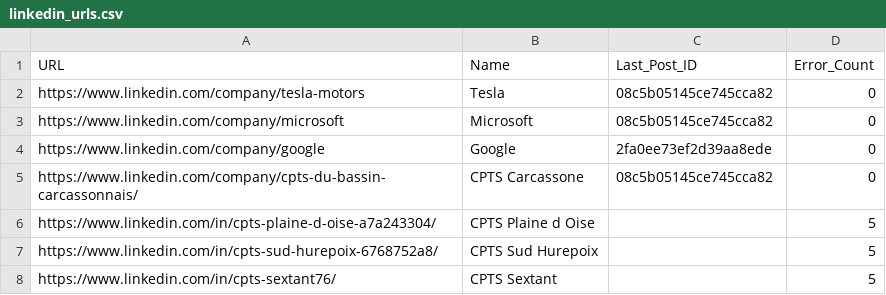
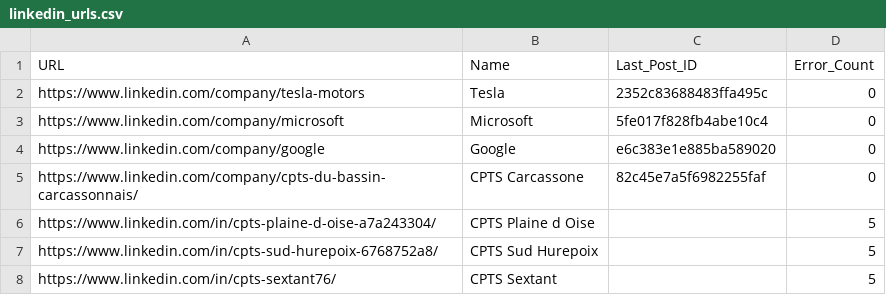
Before and after one commit to thomasazoulai-arch/linkedin-monitor, a CSV file: linkedin_urls.csv, drawn as a sheet.

```diff
--- a/linkedin_urls.csv
+++ b/linkedin_urls.csv
@@ -1,6 +1,6 @@
 URL,Name,Last_Post_ID,Error_Count
-https://www.linkedin.com/company/tesla-motors,Tesla,08c5b05145ce745cca82,0
-https://www.linkedin.com/company/microsoft,Microsoft,08c5b05145ce745cca82,0
-https://www.linkedin.com/company/google,Google,2fa0ee73ef2d39aa8ede,0
-https://www.linkedin.com/company/cpts-du-bassin-carcassonnais/,CPTS Carcassone,08c5b05145ce745cca82,0
+https://www.linkedin.com/company/tesla-motors,Tesla,2352c83688483ffa495c,0
+https://www.linkedin.com/company/microsoft,Microsoft,5fe017f828fb4abe10c4,0
+https://www.linkedin.com/company/google,Google,e6c383e1e885ba589020,0
+https://www.linkedin.com/company/cpts-du-bassin-carcassonnais/,CPTS Carcassone,82c45e7a5f6982255faf,0
 https://www.linkedin.com/in/cpts-plaine-d-oise-a7a243304/,CPTS Plaine d Oise,,5
```
